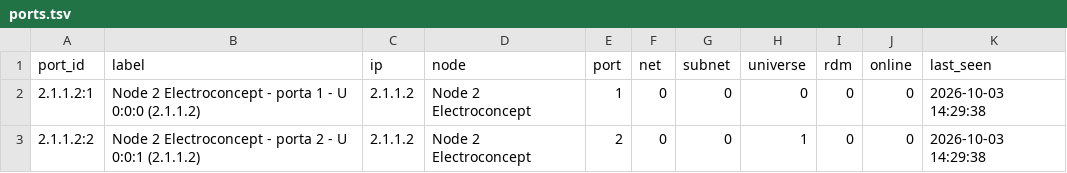
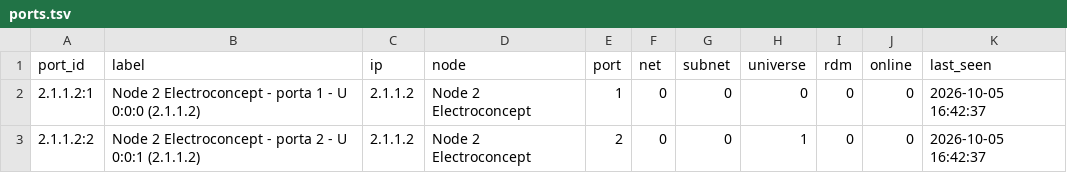
Before and after one commit to vsvisualsubstance-source/TD4DMX, a TSV file: project1/dmx_patch/ports.tsv, drawn as a sheet.

```diff
--- a/project1/dmx_patch/ports.tsv
+++ b/project1/dmx_patch/ports.tsv
@@ -1,3 +1,3 @@
 port_id	label	ip	node	port	net	subnet	universe	rdm	online	last_seen
-2.1.1.2:1	Node 2 Electroconcept - porta 1 - U 0:0:0 (2.1.1.2)	2.1.1.2	Node 2 Electroconcept	1	0	0	0	0	0	2026-10-03 14:29:38
-2.1.1.2:2	Node 2 Electroconcept - porta 2 - U 0:0:1 (2.1.1.2)	2.1.1.2	Node 2 Electroconcept	2	0	0	1	0	0	2026-10-03 14:29:38
+2.1.1.2:1	Node 2 Electroconcept - porta 1 - U 0:0:0 (2.1.1.2)	2.1.1.2	Node 2 Electroconcept	1	0	0	0	0	0	2026-10-05 16:42:37
+2.1.1.2:2	Node 2 Electroconcept - porta 2 - U 0:0:1 (2.1.1.2)	2.1.1.2	Node 2 Electroconcept	2	0	0	1	0	0	2026-10-05 16:42:37
```
Also changed, not shown: gaia_client/devices_table.tsv, project1/dmx_patch/fixtures.tsv, 12 other files.
